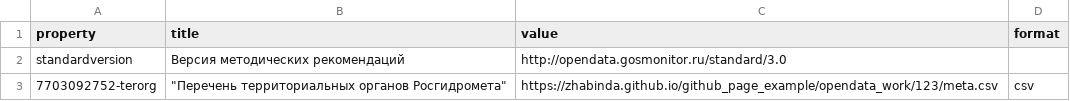
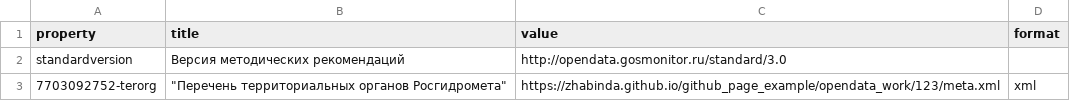
Before and after one commit to ZhabinDA/github_page_example, a CSV file: opendata_work/list.csv, drawn as a sheet.

```diff
--- a/opendata_work/list.csv
+++ b/opendata_work/list.csv
@@ -2,2 +2,2 @@
 "standardversion","Версия методических рекомендаций","http://opendata.gosmonitor.ru/standard/3.0",
-"7703092752-terorg","""Перечень территориальных органов Росгидромета""","https://zhabinda.github.io/github_page_example/opendata_work/123/meta.csv","csv"
+"7703092752-terorg","""Перечень территориальных органов Росгидромета""","https://zhabinda.github.io/github_page_example/opendata_work/123/meta.xml","xml"
```
Also changed, not shown: 2 other files.
